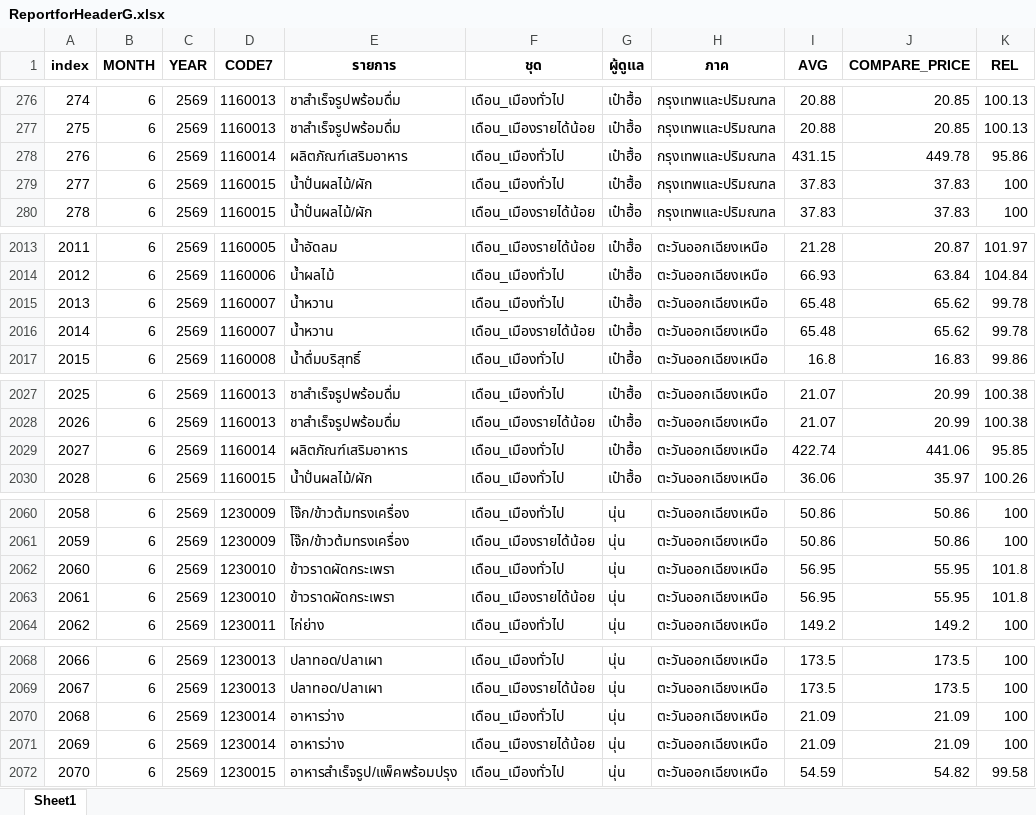
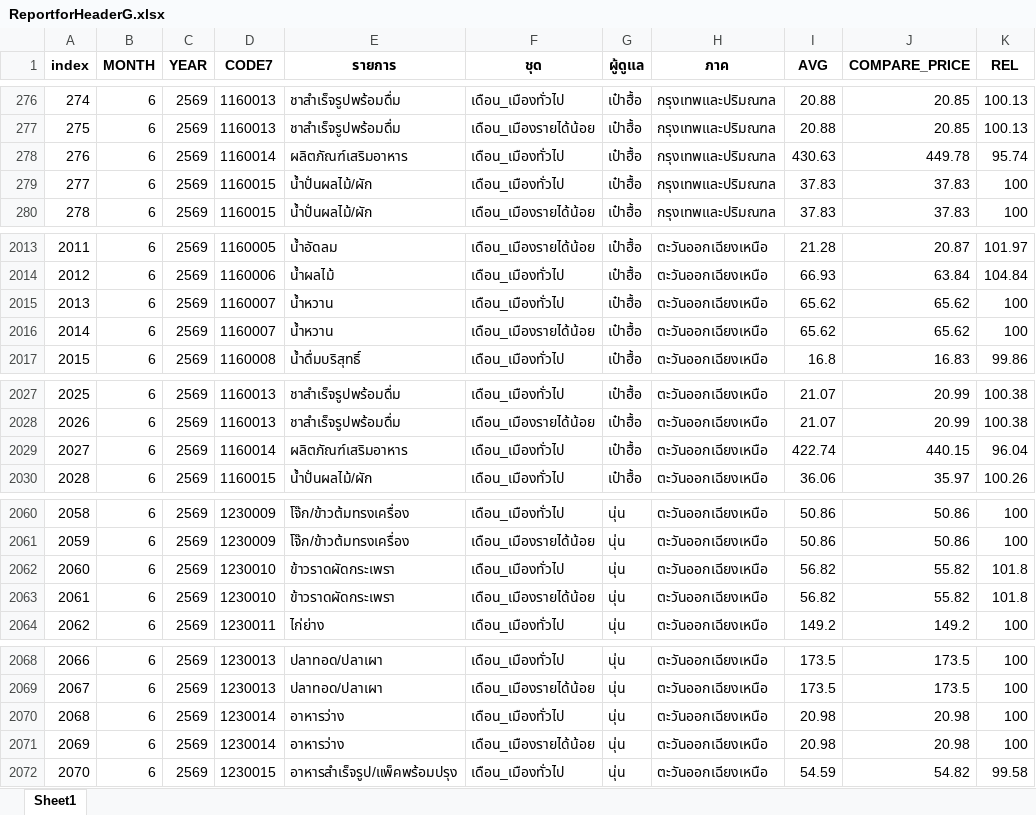
Before and after one commit to cpimocth/WorkWebAdmin, an Excel workbook: ReportforHeaderG/ReportforHeaderG.xlsx, sheet Sheet1, drawn as a sheet; only a part is shown, gaps mark what is left out; values as stored, in another font and other column widths than the file's, no borders; the diff covers the shown part only; the diff names each change by its address in the sheet, - before the commit and + after, or states it on an @@ line.

```diff
--- a/ReportforHeaderG/ReportforHeaderG.xlsx (sheet Sheet1)
+++ b/ReportforHeaderG/ReportforHeaderG.xlsx (sheet Sheet1)
-I278 (AVG): 431.15
+I278 (AVG): 430.63
-K278 (REL): 95.86
+K278 (REL): 95.74
-I2015:I2016 (AVG): 65.48
+I2015:I2016 (AVG): 65.62
-K2015:K2016 (REL): 99.78
+K2015:K2016 (REL): 100
-J2029 (COMPARE_PRICE): 441.06
+J2029 (COMPARE_PRICE): 440.15
-K2029 (REL): 95.85
+K2029 (REL): 96.04
-I2062:I2063 (AVG): 56.95
+I2062:I2063 (AVG): 56.82
-J2062:J2063 (COMPARE_PRICE): 55.95
+J2062:J2063 (COMPARE_PRICE): 55.82
-I2070:I2071 (AVG): 21.09
+I2070:I2071 (AVG): 20.98
-J2070:J2071 (COMPARE_PRICE): 21.09
+J2070:J2071 (COMPARE_PRICE): 20.98
```
Also changed, not shown: 65 edited cells elsewhere in this sheet.
